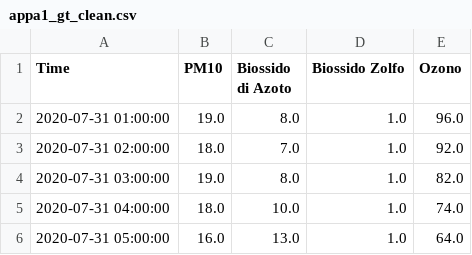
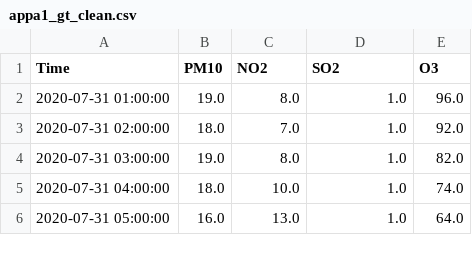
Before and after one commit to WebValley2022/DS2, a CSV file: appa1_gt_clean.csv, drawn as a sheet; only a part is shown.

```diff
--- a/appa1_gt_clean.csv
+++ b/appa1_gt_clean.csv
@@ -1,2 +1,2 @@
-Time,PM10,Biossido di Azoto,Biossido Zolfo,Ozono
+Time,PM10,NO2,SO2,O3
 2020-07-31 01:00:00,19.0,8.0,1.0,96.0
```
Also changed, not shown: appa2_gt_clean.csv.
